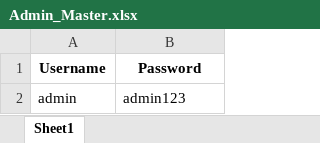
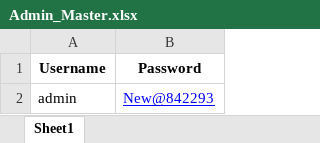
Before and after one commit to bipinp8422/Beat-Plan, an Excel workbook: Admin_Master.xlsx, sheet Sheet1, drawn as a sheet; values as stored, in another font and other column widths than the file's, no borders; the diff names each change by its address in the sheet, - before the commit and + after, or states it on an @@ line.

Commit message:
Add files via upload

```diff
--- a/Admin_Master.xlsx (sheet Sheet1)
+++ b/Admin_Master.xlsx (sheet Sheet1)
-B2 (Password): admin123
+B2 (Password): New@842293
@@ B2 underline: off → on, text colour: black → #0000FF @@
```
